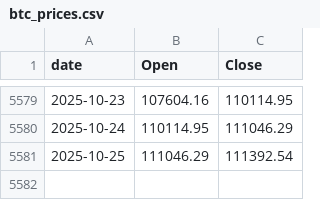
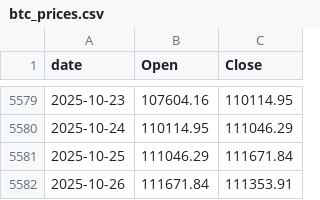
Before and after one commit to Gabrielrr2025/exportbtc, a CSV file: btc_prices.csv, drawn as a sheet; only a part is shown, gaps mark what is left out.

```diff
--- a/btc_prices.csv
+++ b/btc_prices.csv
@@ -5580,2 +5580,3 @@ date,Open,Close
 2025-10-24,110114.95,111046.29
-2025-10-25,111046.29,111392.54
+2025-10-25,111046.29,111671.84
+2025-10-26,111671.84,111353.91
```
